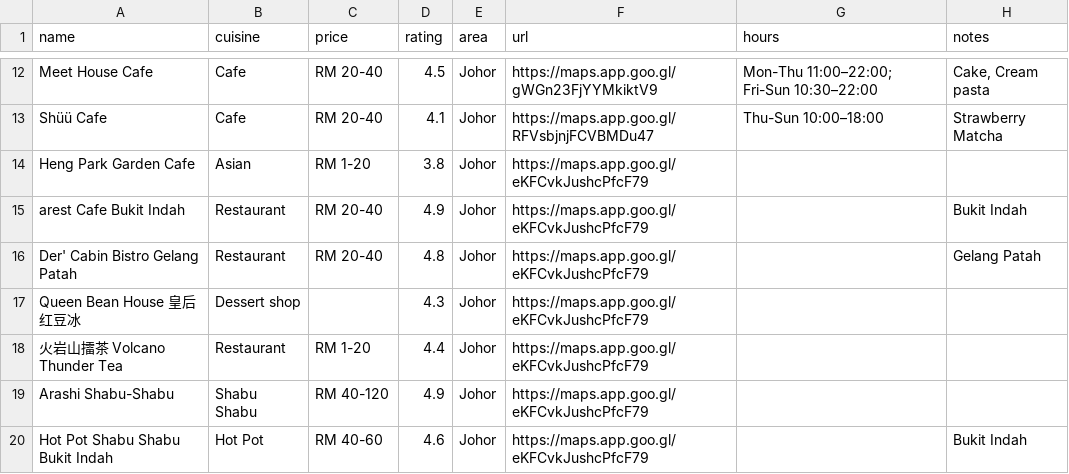
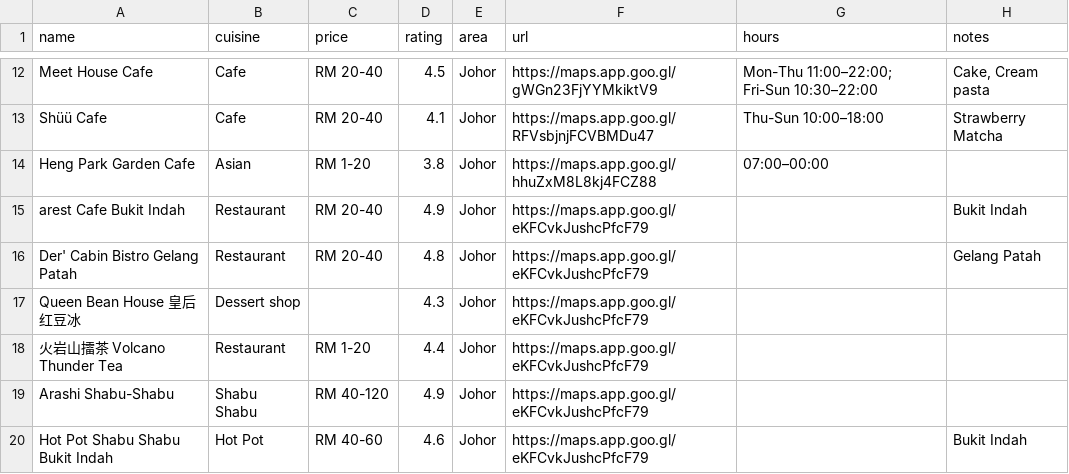
Before and after one commit to FlavorJoy/MalaysiaFood, a CSV file: food-original.csv, drawn as a sheet; only a part is shown, gaps mark what is left out.

Commit message:
Update food-original.csv

```diff
--- a/food-original.csv
+++ b/food-original.csv
@@ -13,3 +13,3 @@ Meet House Cafe,Cafe,RM 20-40,4.5,Johor,https://maps.app.goo.gl/gWGn23FjYYMkiktV
 Shüü Cafe,Cafe,RM 20-40,4.1,Johor,https://maps.app.goo.gl/RFVsbjnjFCVBMDu47,Thu-Sun 10:00–18:00,Strawberry Matcha
-Heng Park Garden Cafe,Asian,RM 1-20,3.8,Johor,https://maps.app.goo.gl/eKFCvkJushcPfcF79,,
+Heng Park Garden Cafe,Asian,RM 1-20,3.8,Johor,https://maps.app.goo.gl/hhuZxM8L8kj4FCZ88,07:00–00:00,
 arest Cafe Bukit Indah,Restaurant,RM 20-40,4.9,Johor,https://maps.app.goo.gl/eKFCvkJushcPfcF79,,Bukit Indah
```
